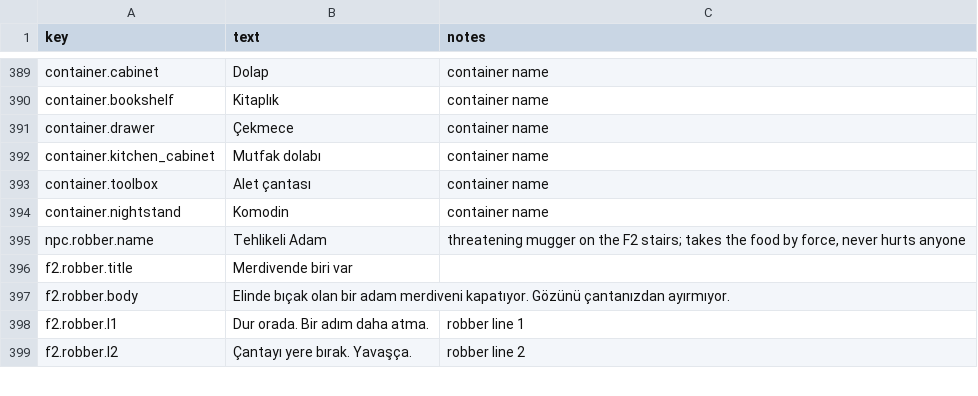
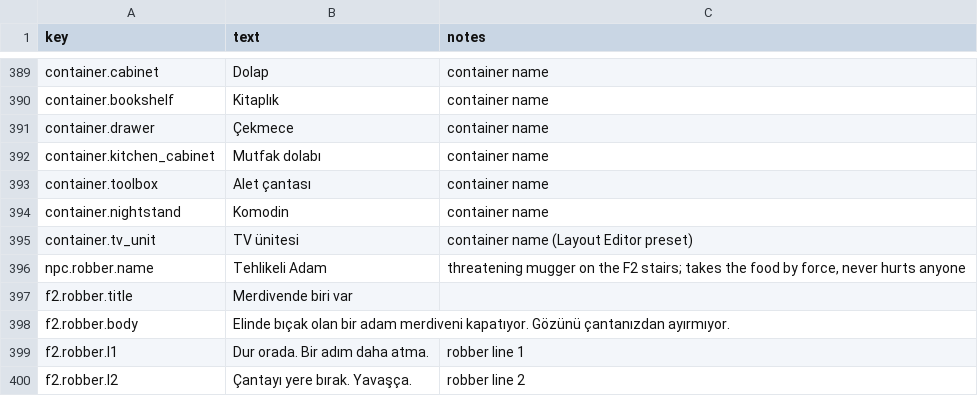
Before and after one commit to qerK0/61Seconds, a CSV file: Assets/_Game/Content/Text/strings_tr.csv, drawn as a sheet; only a part is shown, gaps mark what is left out.

```diff
--- a/Assets/_Game/Content/Text/strings_tr.csv
+++ b/Assets/_Game/Content/Text/strings_tr.csv
@@ -394,2 +394,3 @@ container.toolbox,Alet çantası,container name
 container.nightstand,Komodin,container name
+container.tv_unit,TV ünitesi,container name (Layout Editor preset)
 npc.robber.name,Tehlikeli Adam,"threatening mugger on the F2 stairs; takes the food by force, never hurts anyone"
```
Also changed, not shown: 21 other files.
